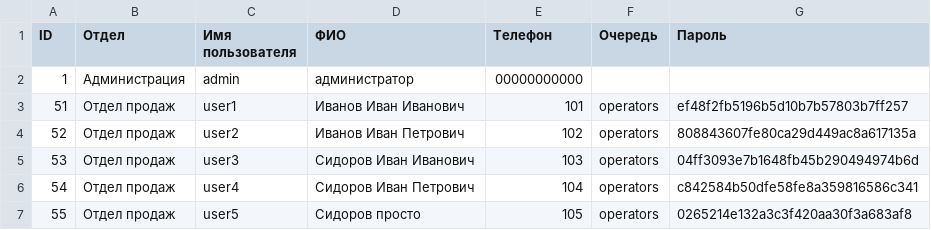
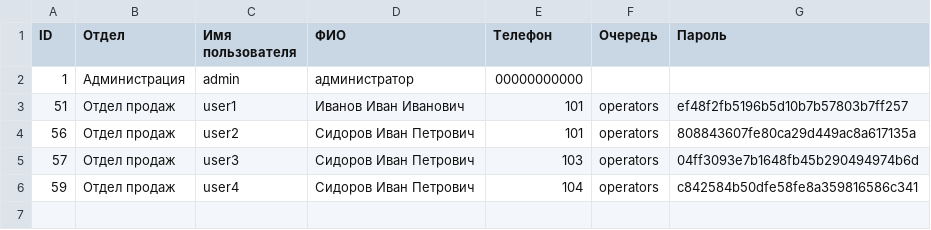
Before and after one commit to vkuzugashev/saas_call_center, a CSV file: scripts/users.csv, drawn as a sheet.

```diff
--- a/scripts/users.csv
+++ b/scripts/users.csv
@@ -3,5 +3,4 @@ ID,Отдел,Имя пользователя,ФИО,Телефон,Очеред
 51,Отдел продаж,user1,Иванов Иван Иванович,101,operators,ef48f2fb5196b5d10b7b57803b7ff257
-52,Отдел продаж,user2,Иванов Иван Петрович,102,operators,808843607fe80ca29d449ac8a617135a
-53,Отдел продаж,user3,Сидоров Иван Иванович,103,operators,04ff3093e7b1648fb45b290494974b6d
-54,Отдел продаж,user4,Сидоров Иван Петрович,104,operators,c842584b50dfe58fe8a359816586c341
-55,Отдел продаж,user5,Сидоров просто,105,operators,0265214e132a3c3f420aa30f3a683af8
+56,Отдел продаж,user2,Сидоров Иван Петрович,101,operators,808843607fe80ca29d449ac8a617135a
+57,Отдел продаж,user3,Сидоров Иван Петрович,103,operators,04ff3093e7b1648fb45b290494974b6d
+59,Отдел продаж,user4,Сидоров Иван Петрович,104,operators,c842584b50dfe58fe8a359816586c341
```
Also changed, not shown: 10 other files.
